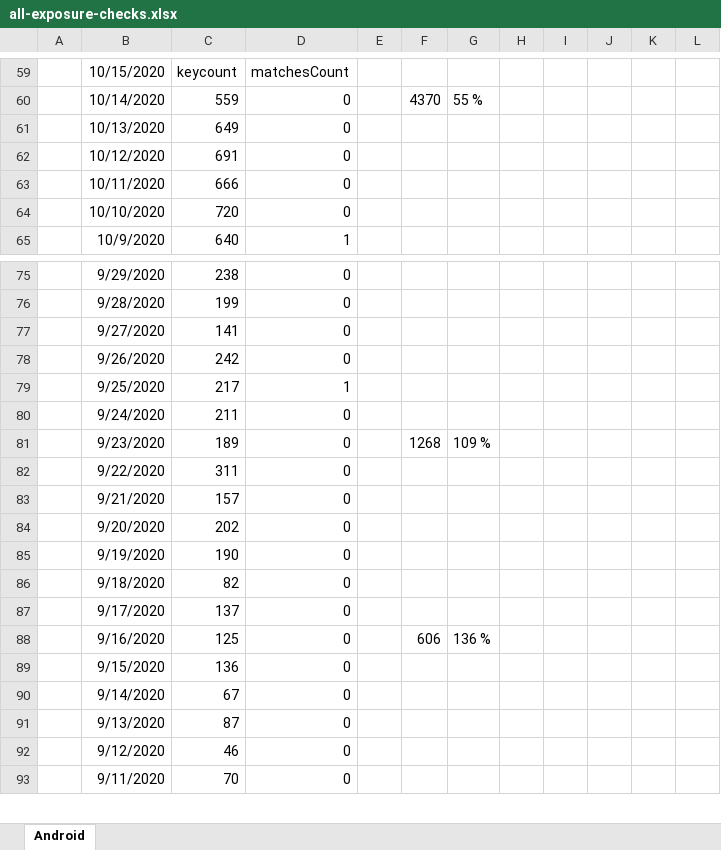
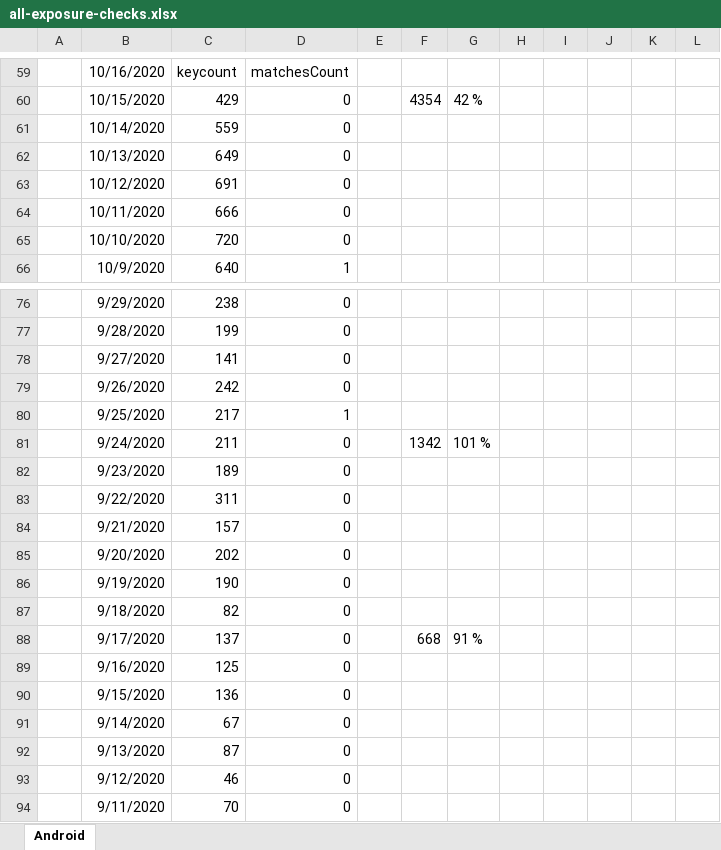
Before and after one commit to jussivirkkala/Excel, an Excel workbook: all-exposure-checks/all-exposure-checks.xlsx, sheet Android, drawn as a sheet; only a part is shown, gaps mark what is left out; values as stored, in another font and other column widths than the file's, no borders; charts and pictures not drawn; addresses are those after the commit; the diff covers the shown part only; the diff names each change by its address in the sheet, - before the commit and + after, or states it on an @@ line.

```diff
--- a/all-exposure-checks/all-exposure-checks.xlsx (sheet Android)
+++ b/all-exposure-checks/all-exposure-checks.xlsx (sheet Android)
-B59: 10/15/2020
+B59: 10/16/2020
+row 60:  | 10/15/2020 | 429 | 0 |  | 4354 | 42 %
-F61: 4370
+F61: (empty)
-G61: 55 %
+G61: (empty)
-F81: (empty)
+F81: 1342
-G81: (empty)
+G81: 101 %
-F82: 1268
+F82: (empty)
-G82: 109 %
+G82: (empty)
-F88: (empty)
+F88: 668
-G88: (empty)
+G88: 91 %
-F89: 606
+F89: (empty)
-G89: 136 %
+G89: (empty)
```
Also changed, not shown: 11 added rows, 12 removed rows and 55 edited cells elsewhere in this sheet, formulas that keep their value, charts or pictures.
